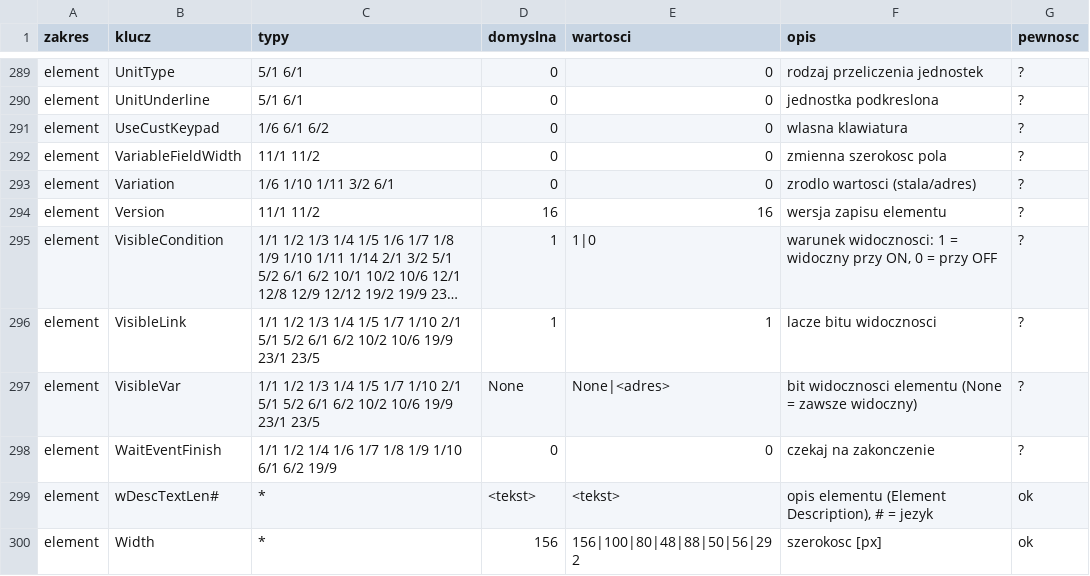
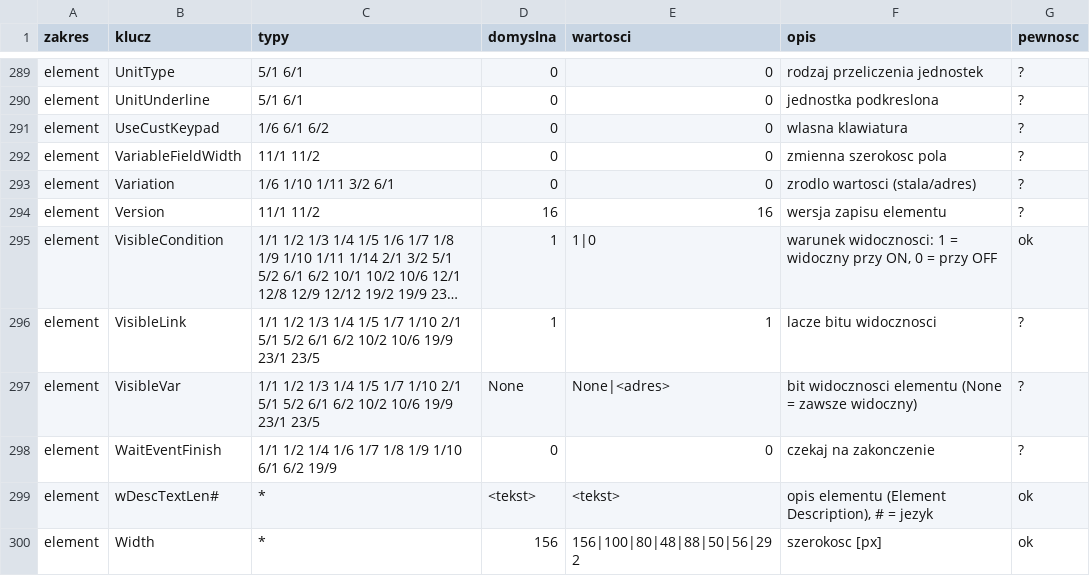
Before and after one commit to Induprogress-App/ClaudeSkill_DIAScreen, a CSV file: diascreen/dane/parametry.csv, drawn as a sheet; only a part is shown, gaps mark what is left out; long unchanged cells end in …; the diff names each change by its address in the sheet, - before the commit and + after, or states it on an @@ line.

```diff
--- a/diascreen/dane/parametry.csv
+++ b/diascreen/dane/parametry.csv
-G295 (pewnosc): ?
+G295 (pewnosc): ok
```
Also changed, not shown: 4 other files.
